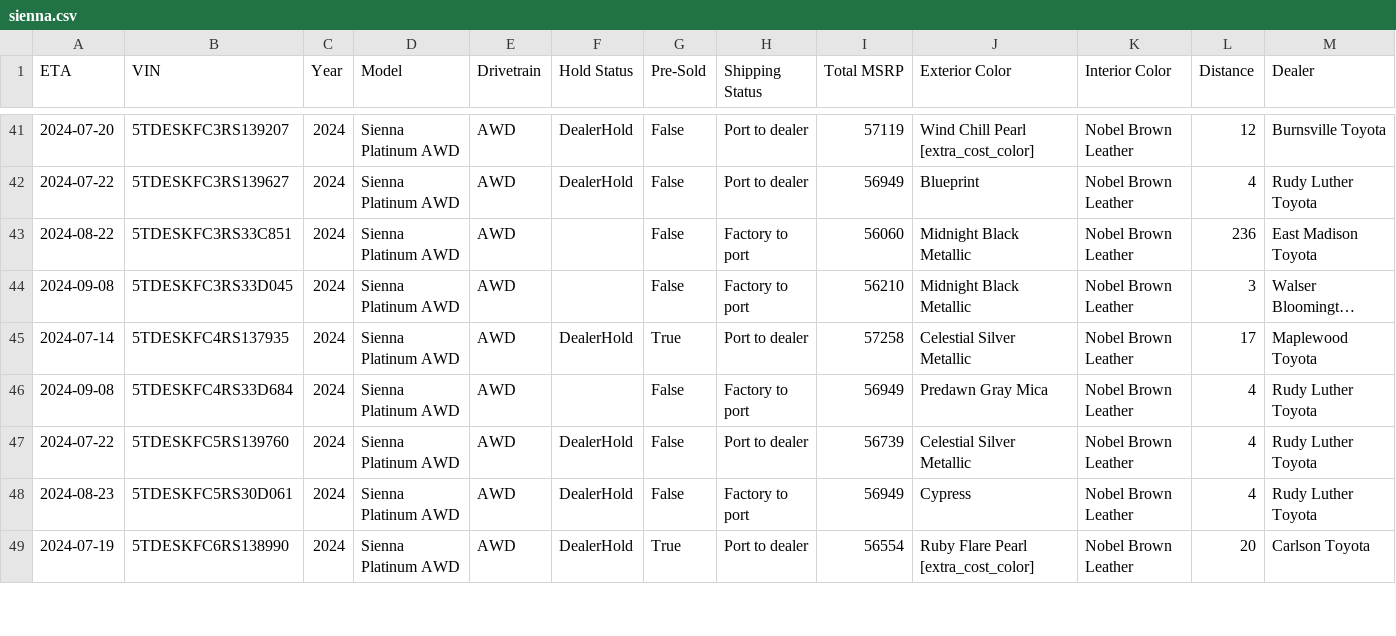
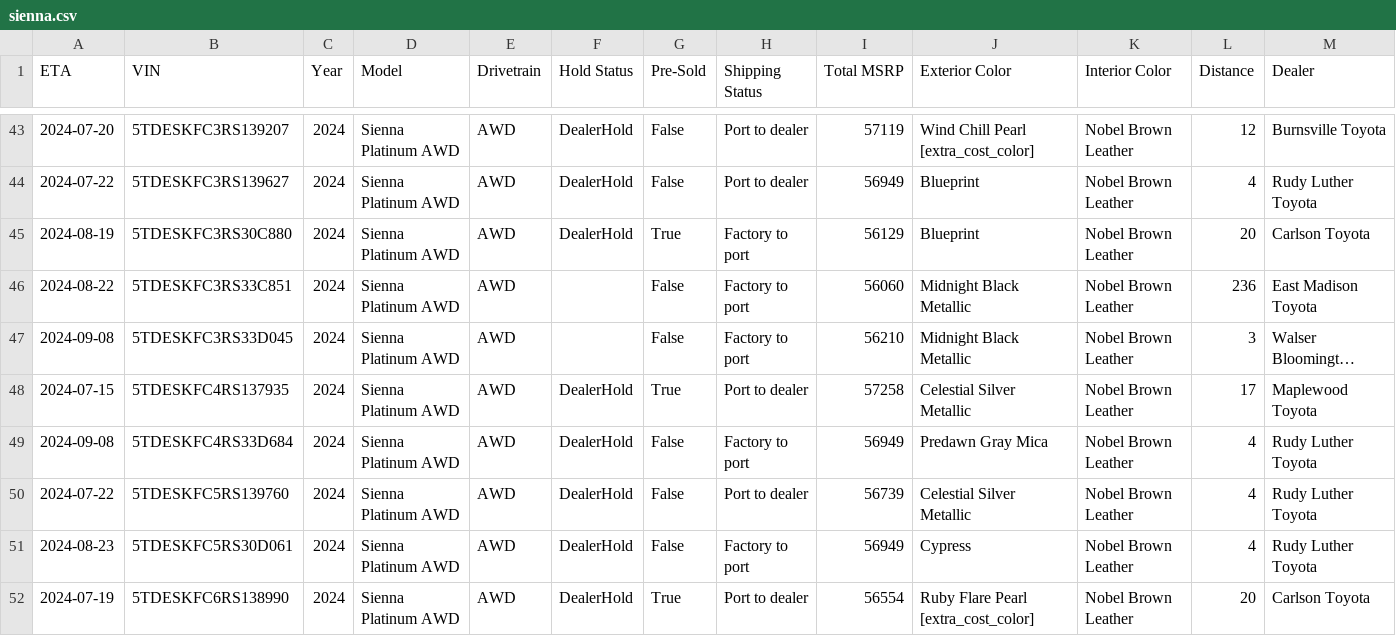
Before and after one commit to gramgil/TestGrab, a CSV file: output/sienna.csv, drawn as a sheet; only a part is shown, gaps mark what is left out; long unchanged cells end in …; addresses are those after the commit; rows hold the shown columns only; the diff covers the shown part only; the diff names each change by its address in the sheet, - before the commit and + after, or states it on an @@ line.

Commit message:
Updating siennas data: Sun Jul  7 13:24:22 UTC 2024

```diff
--- a/output/sienna.csv
+++ b/output/sienna.csv
+row 45: 2024-08-19 | 5TDESKFC3RS30C880 | 2024 | Sienna Platinum AWD | AWD | DealerHold | True | Factory to port | 56129 | Blueprint | Nobel Brown Leather | 20 | Carlson Toyota
-A48 (ETA): 2024-07-14
+A48 (ETA): 2024-07-15
-F49 (Hold Status): (empty)
+F49 (Hold Status): DealerHold
```
Also changed, not shown: 5 added rows, 1 removed row and 24 edited cells elsewhere in this file, 1 other file.
